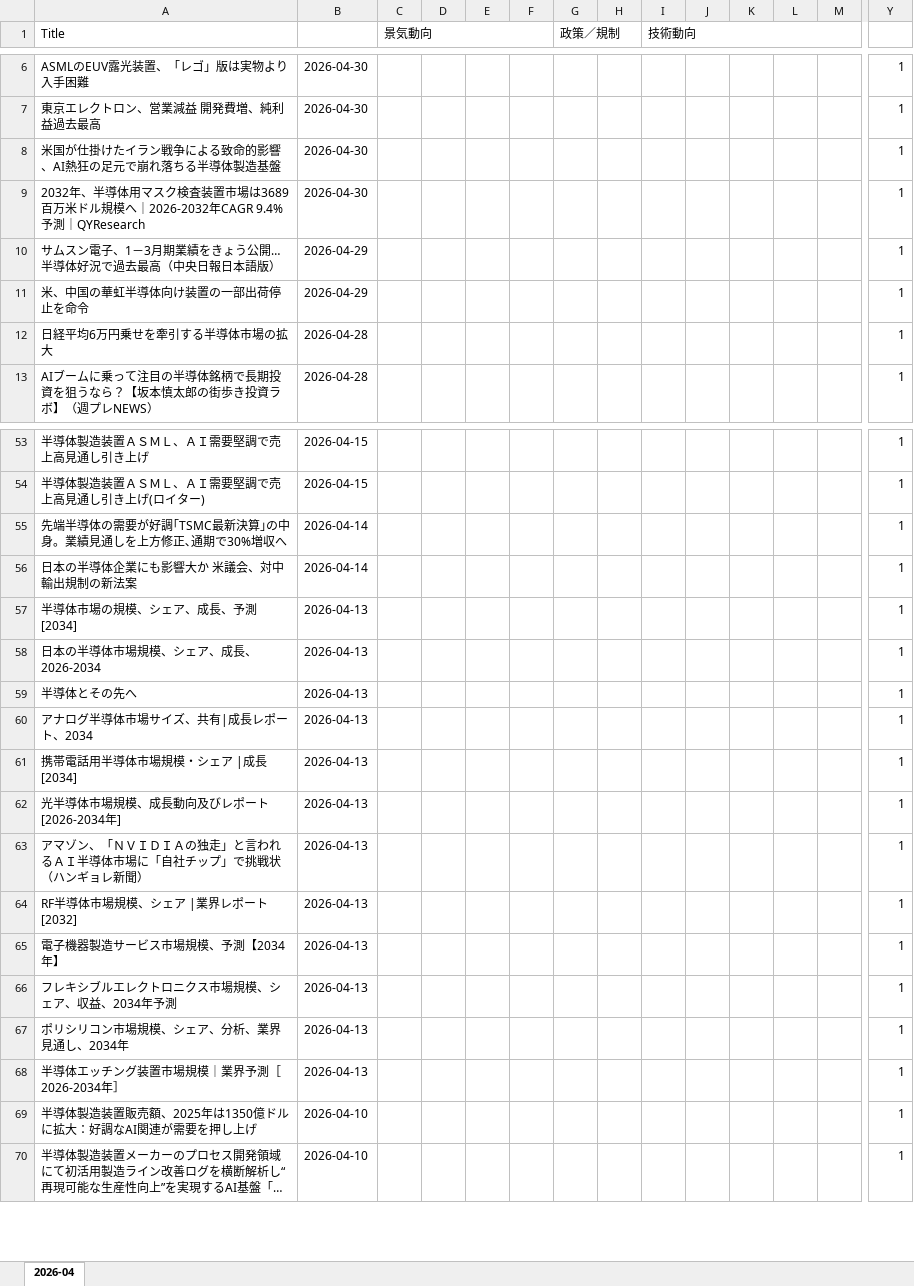
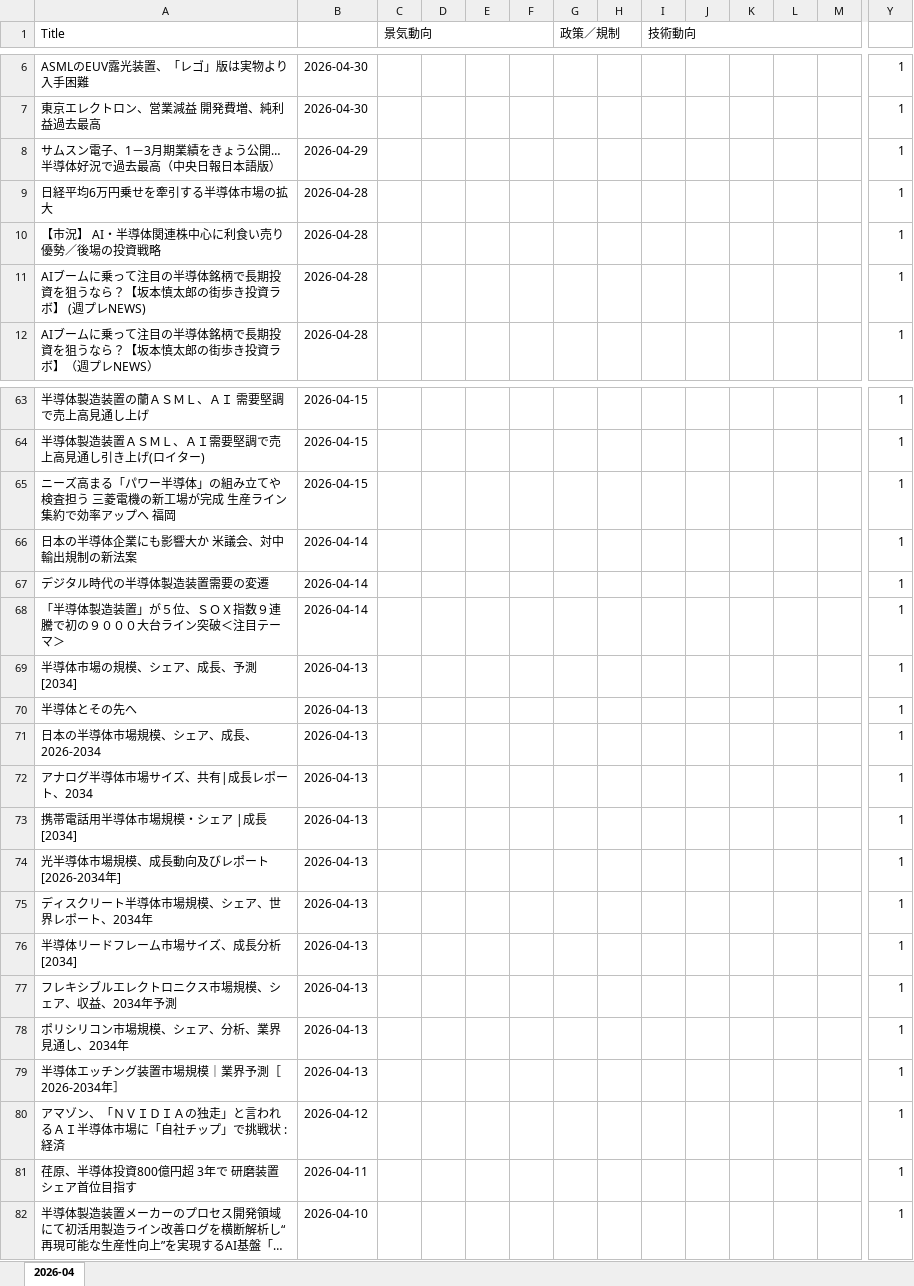
Before and after one commit to fukuoka730/SemiconNews, an Excel workbook: output/MarketNews-202604.xlsx, sheet 2026-04, drawn as a sheet; only a part is shown, gaps mark what is left out; long unchanged cells end in …; values as stored, in another font and other column widths than the file's, no cell formats; removed rows and columns are numbered as before the commit, all else as after; rows hold the shown columns only; the diff covers the shown part only; the diff names each change by its address in the sheet, - before the commit and + after, or states it on an @@ line.

```diff
--- a/output/MarketNews-202604.xlsx (sheet 2026-04)
+++ b/output/MarketNews-202604.xlsx (sheet 2026-04)
-row 8: 米国が仕掛けたイラン戦争による致命的影響、AI熱狂の足元で崩れ落ちる半導体製造基盤 | 2026-04-30 |  |  |  |  |  |  |  |  |  |  |  | 1
-row 9: 2032年、半導体用マスク検査装置市場は3689百万米ドル規模へ｜2026-2032年CAGR 9.4%予測｜QYResearch | 2026-04-30 |  |  |  |  |  |  |  |  |  |  |  | 1
-row 11: 米、中国の華虹半導体向け装置の一部出荷停止を命令 | 2026-04-29 |  |  |  |  |  |  |  |  |  |  |  | 1
+row 10: 【市況】 AI・半導体関連株中心に利食い売り優勢／後場の投資戦略 | 2026-04-28 |  |  |  |  |  |  |  |  |  |  |  | 1
+row 11: AIブームに乗って注目の半導体銘柄で長期投資を狙うなら？【坂本慎太郎の街歩き投資ラボ】 (週プレNEWS) | 2026-04-28 |  |  |  |  |  |  |  |  |  |  |  | 1
-A63 (Title): 半導体製造装置ＡＳＭＬ、ＡＩ需要堅調で売上高見通し引き上げ
+A63 (Title): 半導体製造装置の蘭ＡＳＭＬ、ＡＩ 需要堅調で売上高見通し上げ
-A65 (Title): 先端半導体の需要が好調｢TSMC最新決算｣の中身。業績見通しを上方修正､通期で30%増収へ
+A65 (Title): ニーズ高まる「パワー半導体」の組み立てや検査担う 三菱電機の新工場が完成 生産ライン集約で効率アップへ 福岡
-B65: 2026-04-14
+B65: 2026-04-15
+row 67: デジタル時代の半導体製造装置需要の変遷 | 2026-04-14 |  |  |  |  |  |  |  |  |  |  |  | 1
+row 68: 「半導体製造装置」が５位、ＳＯＸ指数９連騰で初の９０００大台ライン突破＜注目テーマ＞ | 2026-04-14 |  |  |  |  |  |  |  |  |  |  |  | 1
@@ row 59 moved to row 70: 半導体とその先へ @@
-row 63: アマゾン、「ＮＶＩＤＩＡの独走」と言われるＡＩ半導体市場に「自社チップ」で挑戦状（ハンギョレ新聞） | 2026-04-13 |  |  |  |  |  |  |  |  |  |  |  | 1
-A75 (Title): RF半導体市場規模、シェア |業界レポート [2032]
+A75 (Title): ディスクリート半導体市場規模、シェア、世界レポート、2034年
-A76 (Title): 電子機器製造サービス市場規模、予測【2034年】
+A76 (Title): 半導体リードフレーム市場サイズ、成長分析[2034]
+row 80: アマゾン、「ＮＶＩＤＩＡの独走」と言われるＡＩ半導体市場に「自社チップ」で挑戦状 : 経済 | 2026-04-12 |  |  |  |  |  |  |  |  |  |  |  | 1
-A81 (Title): 半導体製造装置販売額、2025年は1350億ドルに拡大：好調なAI関連が需要を押し上げ
+A81 (Title): 荏原、半導体投資800億円超 3年で 研磨装置 シェア首位目指す
-B81: 2026-04-10
+B81: 2026-04-11
```
Also changed, not shown: 19 added rows, 7 removed rows and 4 edited cells elsewhere in this sheet, cell formats.
